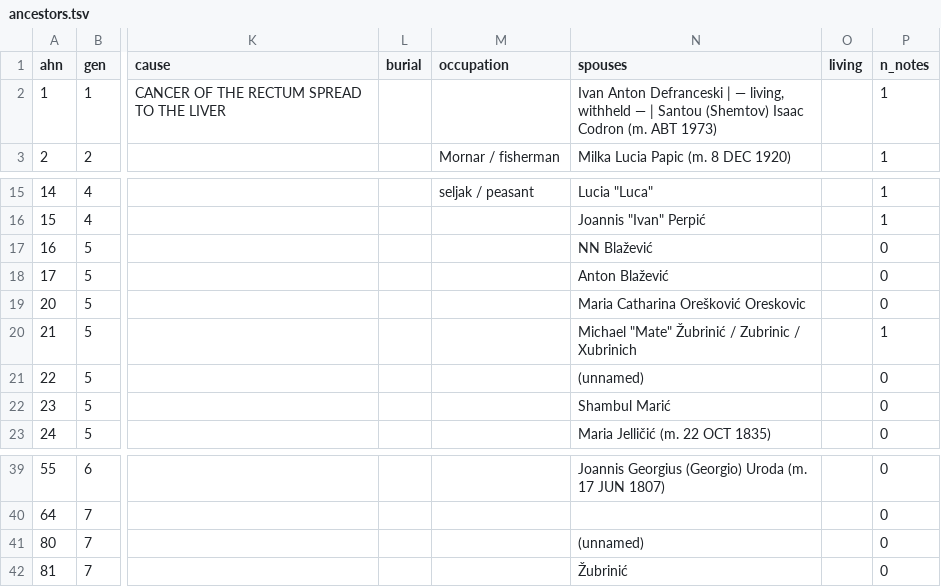
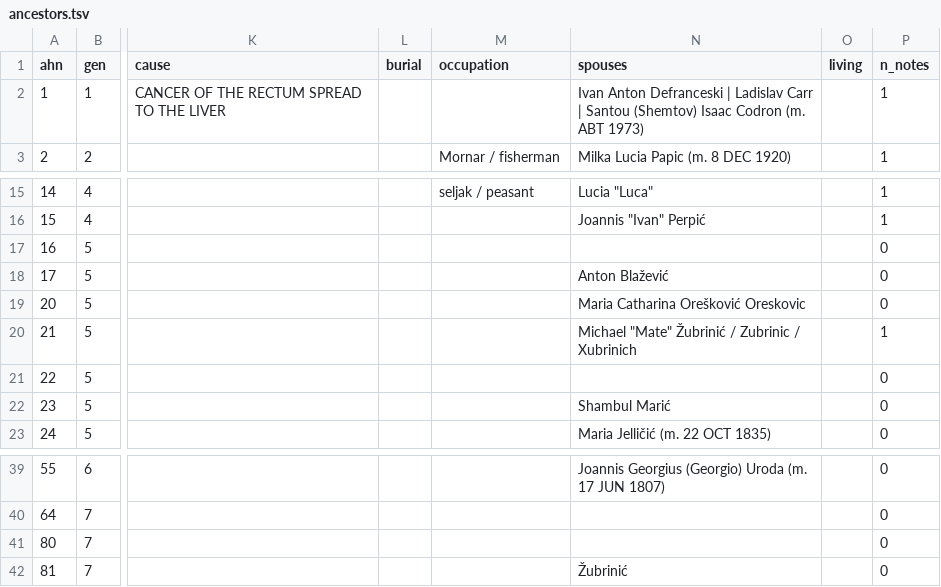
Before and after one commit to daviddef/TheBlazevic, a TSV file: data/ancestors.tsv, drawn as a sheet; only a part is shown, gaps mark what is left out; the diff names each change by its address in the sheet, - before the commit and + after, or states it on an @@ line.

```diff
--- a/data/ancestors.tsv
+++ b/data/ancestors.tsv
-N2 (spouses): …Defranceski | — living, withheld — | Santou…
+N2 (spouses): …Defranceski | Ladislav Carr | Santou…
-N17 (spouses): NN Blažević
+N17 (spouses): (empty)
-N21 (spouses): (unnamed)
+N21 (spouses): (empty)
-N41 (spouses): (unnamed)
+N41 (spouses): (empty)
```
Also changed, not shown: data/surname-blazevic.tsv, data/surname-boras.tsv, 49 other files.
